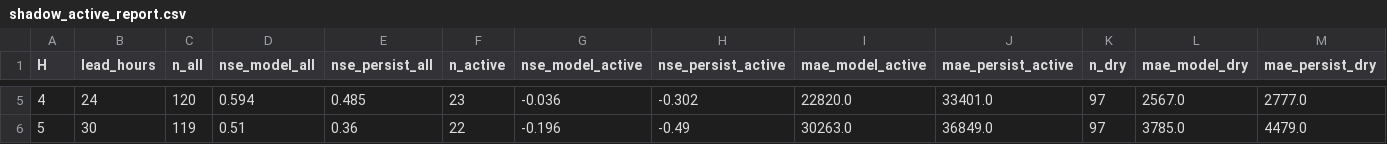
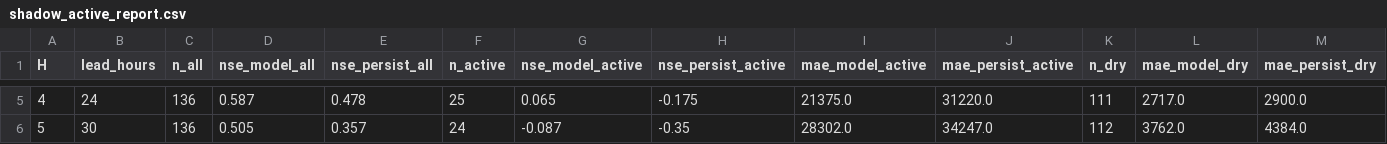
Before and after one commit to mpdox30/maenarua-water-web, a CSV file: 01_data/experiments/sixhourly_refresh_20260918/shadow_active_report.csv, drawn as a sheet; only a part is shown, gaps mark what is left out; the diff covers the shown part only.

Commit message:
Auto-update: web data 2026-11-14 09:38 (laptop)

```diff
--- a/01_data/experiments/sixhourly_refresh_20260918/shadow_active_report.csv
+++ b/01_data/experiments/sixhourly_refresh_20260918/shadow_active_report.csv
@@ -5,2 +5,2 @@ H,lead_hours,n_all,nse_model_all,nse_persist_all,n_active,nse_model_active,nse_p
-4,24,120,0.594,0.485,23,-0.036,-0.302,22820.0,33401.0,97,2567.0,2777.0
-5,30,119,0.51,0.36,22,-0.196,-0.49,30263.0,36849.0,97,3785.0,4479.0
+4,24,136,0.587,0.478,25,0.065,-0.175,21375.0,31220.0,111,2717.0,2900.0
+5,30,136,0.505,0.357,24,-0.087,-0.35,28302.0,34247.0,112,3762.0,4384.0
```
Also changed, not shown: 109 edited cells elsewhere in this file, 4 other files.
